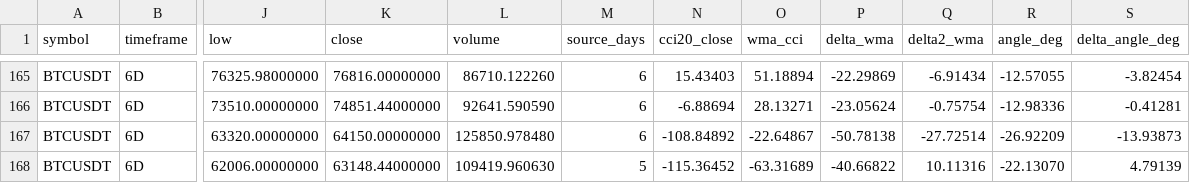
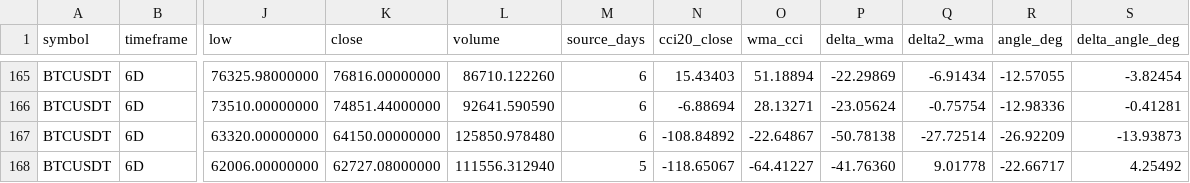
Before and after one commit to imthequin2811-gif/radar-pisau-jatuh, a CSV file: data/radar/BTCUSDT_6D_radar.csv, drawn as a sheet; only a part is shown, gaps mark what is left out; the diff names each change by its address in the sheet, - before the commit and + after, or states it on an @@ line.

```diff
--- a/data/radar/BTCUSDT_6D_radar.csv
+++ b/data/radar/BTCUSDT_6D_radar.csv
-K168 (close): 63148.44000000
+K168 (close): 62727.08000000
-L168 (volume): 109419.960630
+L168 (volume): 111556.312940
-N168 (cci20_close): -115.36452
+N168 (cci20_close): -118.65067
-O168 (wma_cci): -63.31689
+O168 (wma_cci): -64.41227
-P168 (delta_wma): -40.66822
+P168 (delta_wma): -41.76360
-Q168 (delta2_wma): 10.11316
+Q168 (delta2_wma): 9.01778
-R168 (angle_deg): -22.13070
+R168 (angle_deg): -22.66717
-S168 (delta_angle_deg): 4.79139
+S168 (delta_angle_deg): 4.25492
```
Also changed, not shown: data/binance/BNBUSDT_1D_source.csv, data/binance/BTCUSDT_1D_source.csv, 18 other files.
